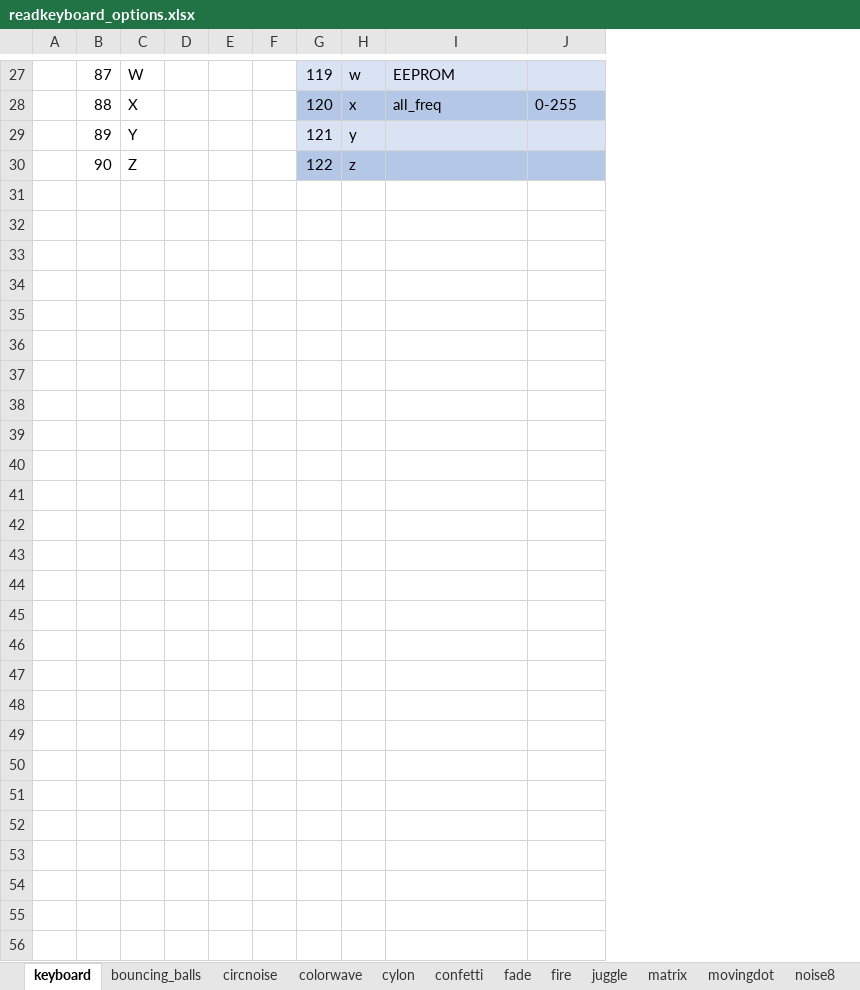
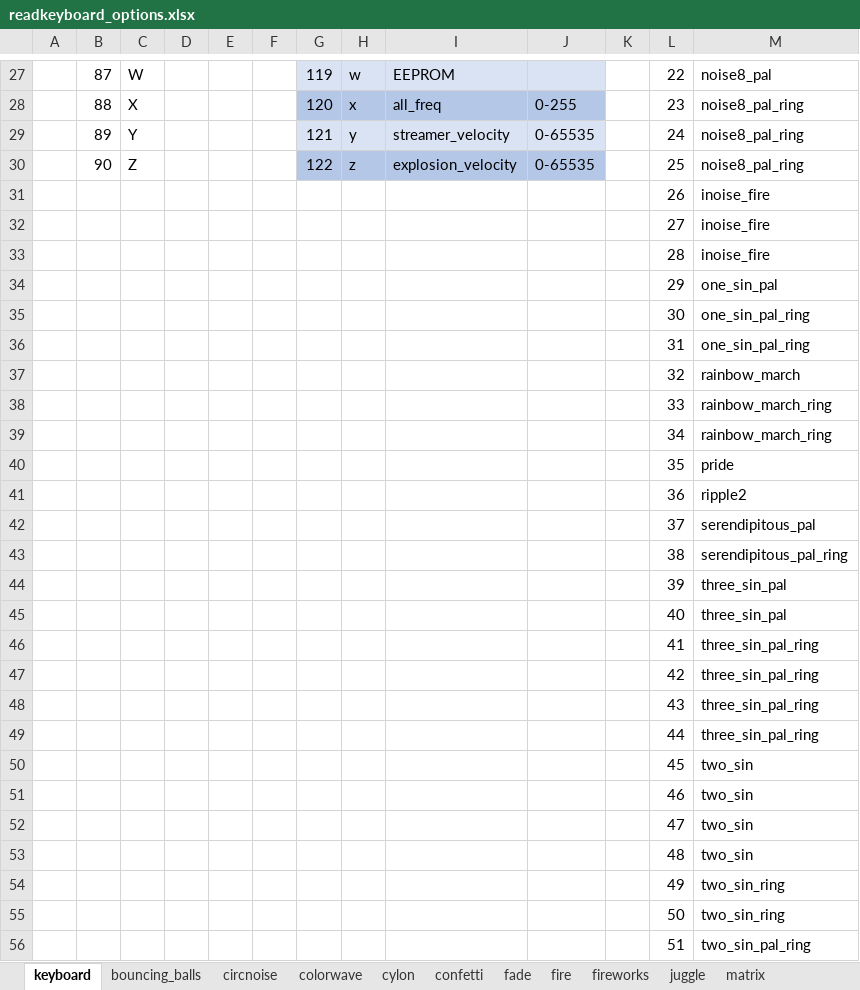
Before and after one commit to IAmBecomeJeff/cinder_v3, an Excel workbook: readkeyboard_options.xlsx, sheet keyboard, drawn as a sheet; only a part is shown, gaps mark what is left out; values as stored, in another font and other column widths than the file's, no borders; table styles not drawn; the diff names each change by its address in the sheet, - before the commit and + after, or states it on an @@ line.

```diff
--- a/readkeyboard_options.xlsx (sheet keyboard)
+++ b/readkeyboard_options.xlsx (sheet keyboard)
+sheet tab: fireworks
+column K, empty
+column L, rows 27-30: 22 | 23 | 24 | 25
+column M, rows 27-30: noise8_pal | noise8_pal_ring | noise8_pal_ring | noise8_pal_ring
-I29: (empty)
+I29: streamer_velocity
-J29:J30: (empty)
+J29:J30: 0-65535
-I30: (empty)
+I30: explosion_velocity
+row 31:  |  |  |  |  |  |  |  |  |  |  | 26 | inoise_fire
+row 32:  |  |  |  |  |  |  |  |  |  |  | 27 | inoise_fire
+row 33:  |  |  |  |  |  |  |  |  |  |  | 28 | inoise_fire
+row 34:  |  |  |  |  |  |  |  |  |  |  | 29 | one_sin_pal
+row 35:  |  |  |  |  |  |  |  |  |  |  | 30 | one_sin_pal_ring
+row 36:  |  |  |  |  |  |  |  |  |  |  | 31 | one_sin_pal_ring
+row 37:  |  |  |  |  |  |  |  |  |  |  | 32 | rainbow_march
+row 38:  |  |  |  |  |  |  |  |  |  |  | 33 | rainbow_march_ring
+row 39:  |  |  |  |  |  |  |  |  |  |  | 34 | rainbow_march_ring
+row 40:  |  |  |  |  |  |  |  |  |  |  | 35 | pride
+row 41:  |  |  |  |  |  |  |  |  |  |  | 36 | ripple2
+row 42:  |  |  |  |  |  |  |  |  |  |  | 37 | serendipitous_pal
+row 43:  |  |  |  |  |  |  |  |  |  |  | 38 | serendipitous_pal_ring
+row 44:  |  |  |  |  |  |  |  |  |  |  | 39 | three_sin_pal
+row 45:  |  |  |  |  |  |  |  |  |  |  | 40 | three_sin_pal
+row 46:  |  |  |  |  |  |  |  |  |  |  | 41 | three_sin_pal_ring
+row 47:  |  |  |  |  |  |  |  |  |  |  | 42 | three_sin_pal_ring
+row 48:  |  |  |  |  |  |  |  |  |  |  | 43 | three_sin_pal_ring
+row 49:  |  |  |  |  |  |  |  |  |  |  | 44 | three_sin_pal_ring
+row 50:  |  |  |  |  |  |  |  |  |  |  | 45 | two_sin
+row 51:  |  |  |  |  |  |  |  |  |  |  | 46 | two_sin
+row 52:  |  |  |  |  |  |  |  |  |  |  | 47 | two_sin
+row 53:  |  |  |  |  |  |  |  |  |  |  | 48 | two_sin
+row 54:  |  |  |  |  |  |  |  |  |  |  | 49 | two_sin_ring
+row 55:  |  |  |  |  |  |  |  |  |  |  | 50 | two_sin_ring
+row 56:  |  |  |  |  |  |  |  |  |  |  | 51 | two_sin_pal_ring
```
Also changed, not shown: sheet bouncing_balls, sheet noise8, sheet two_sin, sheet three_sin, sheet circnoise, sheet matrix, 6 more sheets, 13 other files.
